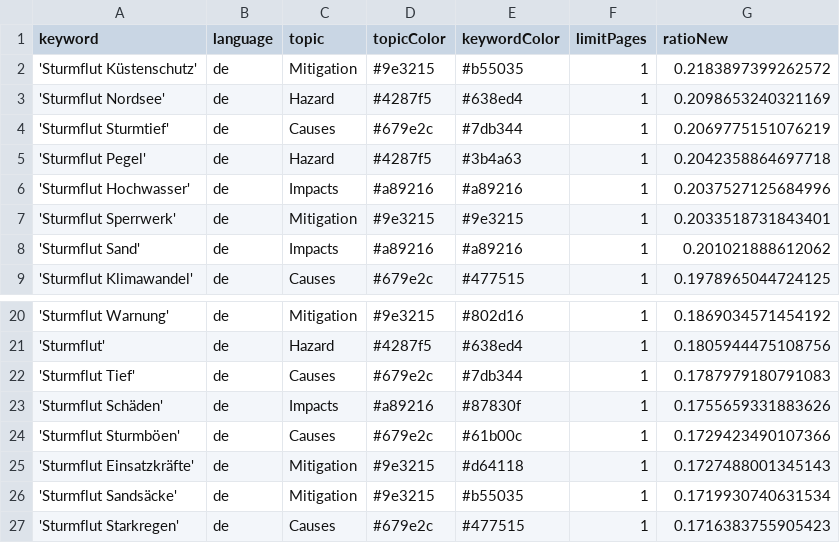
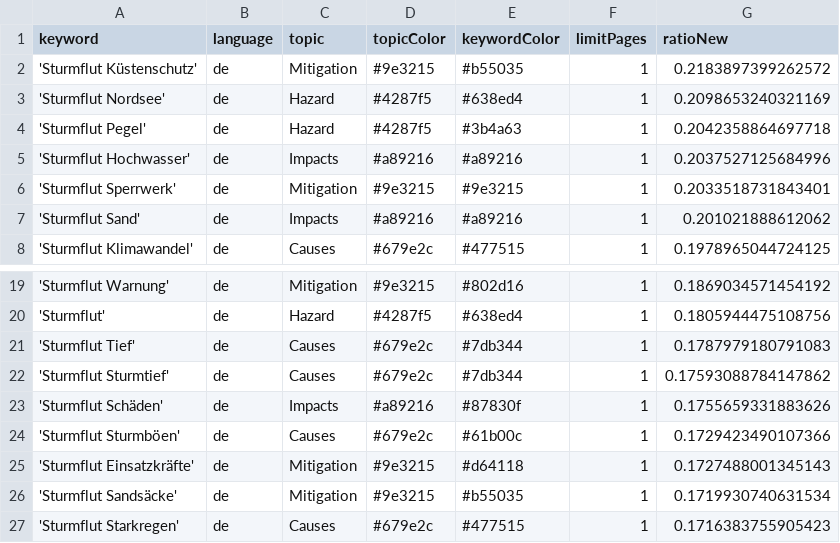
Before and after one commit to MomoMusic/winterIsComing2, a CSV file: keywords.csv, drawn as a sheet; only a part is shown, gaps mark what is left out; removed rows and columns are numbered as before the commit, all else as after; the diff names each change by its address in the sheet, - before the commit and + after, or states it on an @@ line.

Commit message:
Commit from GitHub Actions (harvest:0.0)

```diff
--- a/keywords.csv
+++ b/keywords.csv
-row 4: 'Sturmflut Sturmtief' | de | Causes | #679e2c | #7db344 | 1 | 0.2069775151076219
+row 22: 'Sturmflut Sturmtief' | de | Causes | #679e2c | #7db344 | 1 | 0.17593088784147862
```
